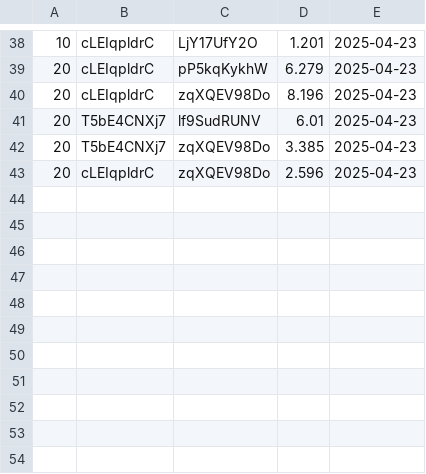
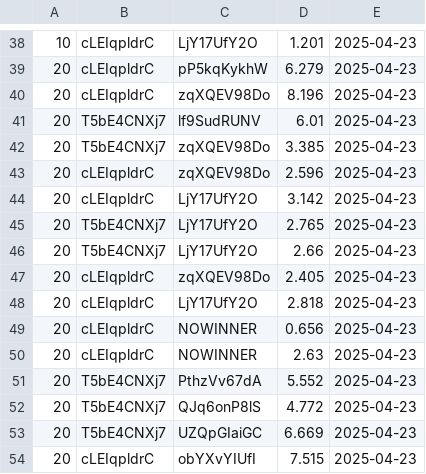
Before and after one commit to mantot-123/HorseRaceSimulator, a CSV file: Part2/PastRaces.csv, drawn as a sheet; only a part is shown, gaps mark what is left out; the diff names each change by its address in the sheet, - before the commit and + after, or states it on an @@ line.

```diff
--- a/Part2/PastRaces.csv
+++ b/Part2/PastRaces.csv
+row 44: 20 | cLEIqpldrC | LjY17UfY2O | 3.142 | 2025-04-23
+row 45: 20 | T5bE4CNXj7 | LjY17UfY2O | 2.765 | 2025-04-23
+row 46: 20 | T5bE4CNXj7 | LjY17UfY2O | 2.66 | 2025-04-23
+row 47: 20 | cLEIqpldrC | zqXQEV98Do | 2.405 | 2025-04-23
+row 48: 20 | cLEIqpldrC | LjY17UfY2O | 2.818 | 2025-04-23
+row 49: 20 | cLEIqpldrC | NOWINNER | 0.656 | 2025-04-23
+row 50: 20 | cLEIqpldrC | NOWINNER | 2.63 | 2025-04-23
+row 51: 20 | T5bE4CNXj7 | PthzVv67dA | 5.552 | 2025-04-23
+row 52: 20 | T5bE4CNXj7 | QJq6onP8lS | 4.772 | 2025-04-23
+row 53: 20 | T5bE4CNXj7 | UZQpGIaiGC | 6.669 | 2025-04-23
+row 54: 20 | cLEIqpldrC | obYXvYIUfI | 7.515 | 2025-04-23
```
Also changed, not shown: Part2/Horses.csv, 13 other files.
